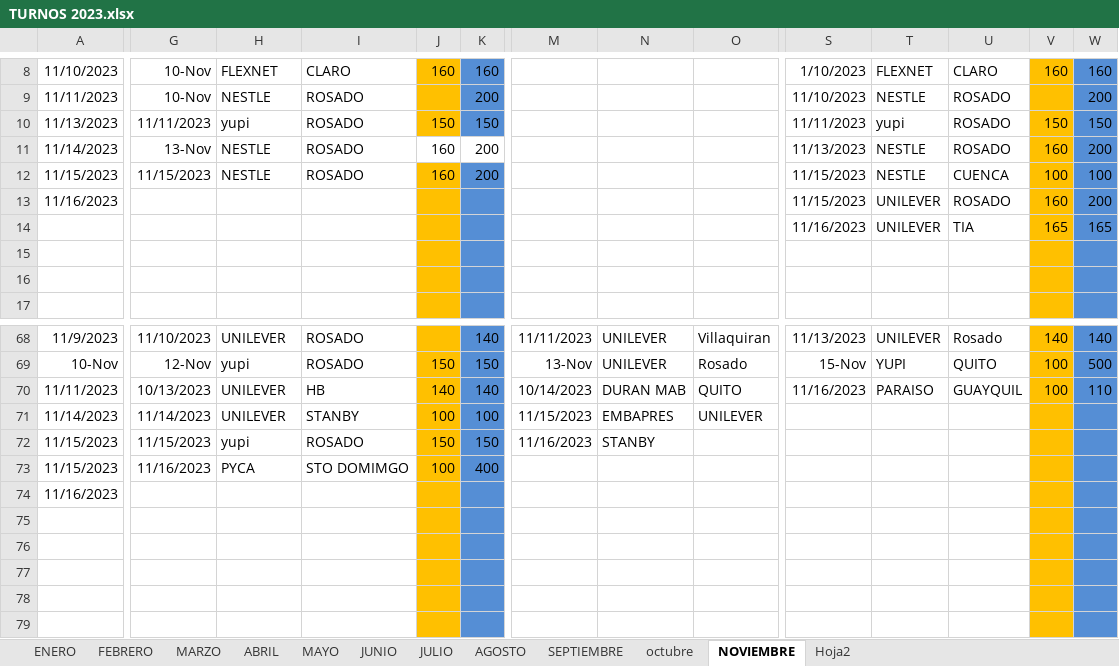
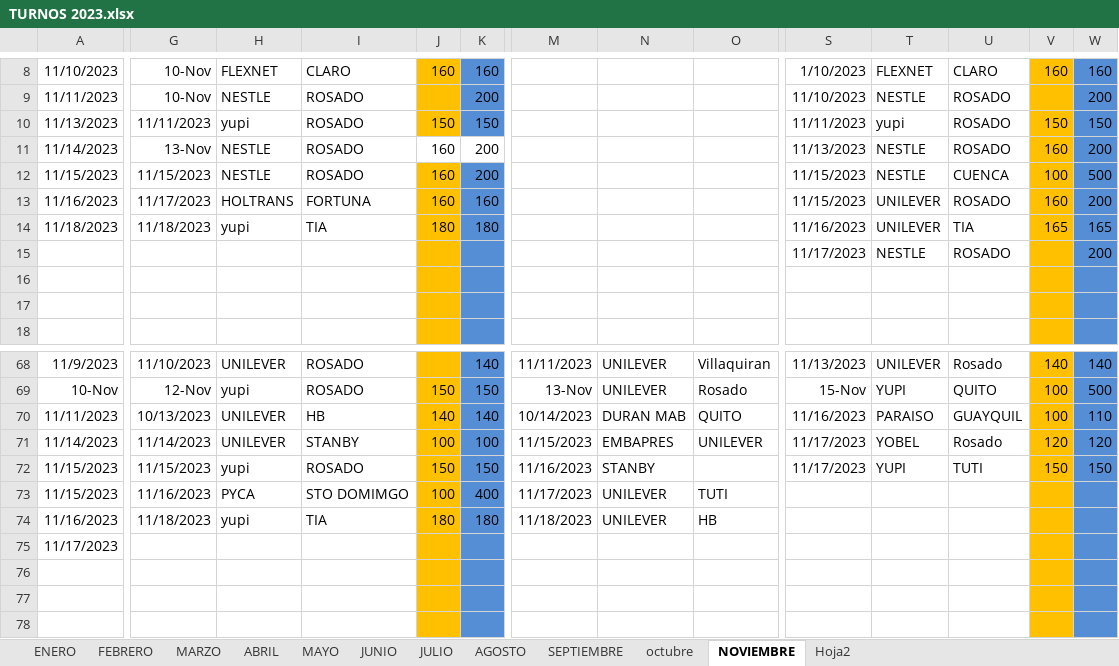
Before and after one commit to ABRILTRANS/OFICINA, an Excel workbook: DOC 2023/TURNOS 2023.xlsx, sheet NOVIEMBRE, drawn as a sheet; only a part is shown, gaps mark what is left out; the shorter side is filled out with more unchanged rows; values as stored, in another font and other column widths than the file's, no borders; removed rows and columns are numbered as before the commit, all else as after; rows hold the shown columns only; the diff covers the shown part only; the diff names each change by its address in the sheet, - before the commit and + after, or states it on an @@ line.

```diff
--- a/DOC 2023/TURNOS 2023.xlsx (sheet NOVIEMBRE)
+++ b/DOC 2023/TURNOS 2023.xlsx (sheet NOVIEMBRE)
-W12: 100
+W12: 500
-G13: (empty)
+G13: 11/17/2023
-H13: (empty)
+H13: HOLTRANS
-I13: (empty)
+I13: FORTUNA
-J13: (empty)
+J13: 160
-K13: (empty)
+K13: 160
-row 14:  |  |  |  |  |  |  |  |  | 11/16/2023 | UNILEVER | TIA | 165 | 165
+row 14: 11/18/2023 | 11/18/2023 | yupi | TIA | 180 | 180 |  |  |  | 11/16/2023 | UNILEVER | TIA | 165 | 165
+row 15:  |  |  |  |  |  |  |  |  | 11/17/2023 | NESTLE | ROSADO |  | 200
-S71:S72: (empty)
+S71:S72: 11/17/2023
-T71: (empty)
+T71: YOBEL
-U71: (empty)
+U71: Rosado
-V71: (empty)
+V71: 120
-W71: (empty)
+W71: 120
-T72: (empty)
+T72: YUPI
-U72: (empty)
+U72: TUTI
-V72: (empty)
+V72: 150
-W72: (empty)
+W72: 150
-M73: (empty)
+M73: 11/17/2023
-N73:N74: (empty)
+N73:N74: UNILEVER
-O73: (empty)
+O73: TUTI
-G74: (empty)
+G74: 11/18/2023
-H74: (empty)
+H74: yupi
-I74: (empty)
+I74: TIA
-J74: (empty)
+J74: 180
-K74: (empty)
+K74: 180
-M74: (empty)
+M74: 11/18/2023
-O74: (empty)
+O74: HB
+row 75: 11/17/2023
```
Also changed, not shown: 2 added rows, 4 removed rows and 67 edited cells elsewhere in this sheet, formulas that keep their value, DOC 2023/Reportes Clientes 2023.xlsx, 1 other file.
